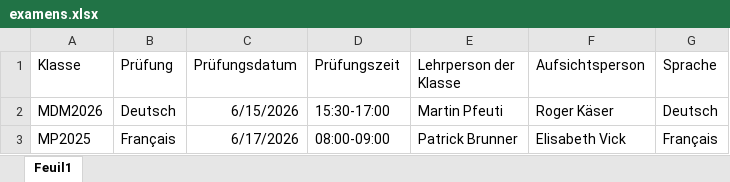
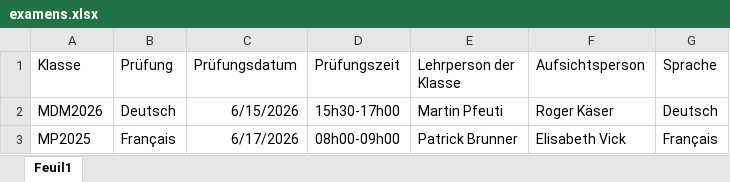
Before and after one commit to GreOlCFP/pr-fung_BBZ, an Excel workbook: examens.xlsx, sheet Feuil1, drawn as a sheet; values as stored, in another font and other column widths than the file's, no borders; table styles not drawn; the diff names each change by its address in the sheet, - before the commit and + after, or states it on an @@ line.

Commit message:
Add files via upload

```diff
--- a/examens.xlsx (sheet Feuil1)
+++ b/examens.xlsx (sheet Feuil1)
-D2 (Prüfungszeit): 15:30-17:00
+D2 (Prüfungszeit): 15h30-17h00
-D3 (Prüfungszeit): 08:00-09:00
+D3 (Prüfungszeit): 08h00-09h00
```
